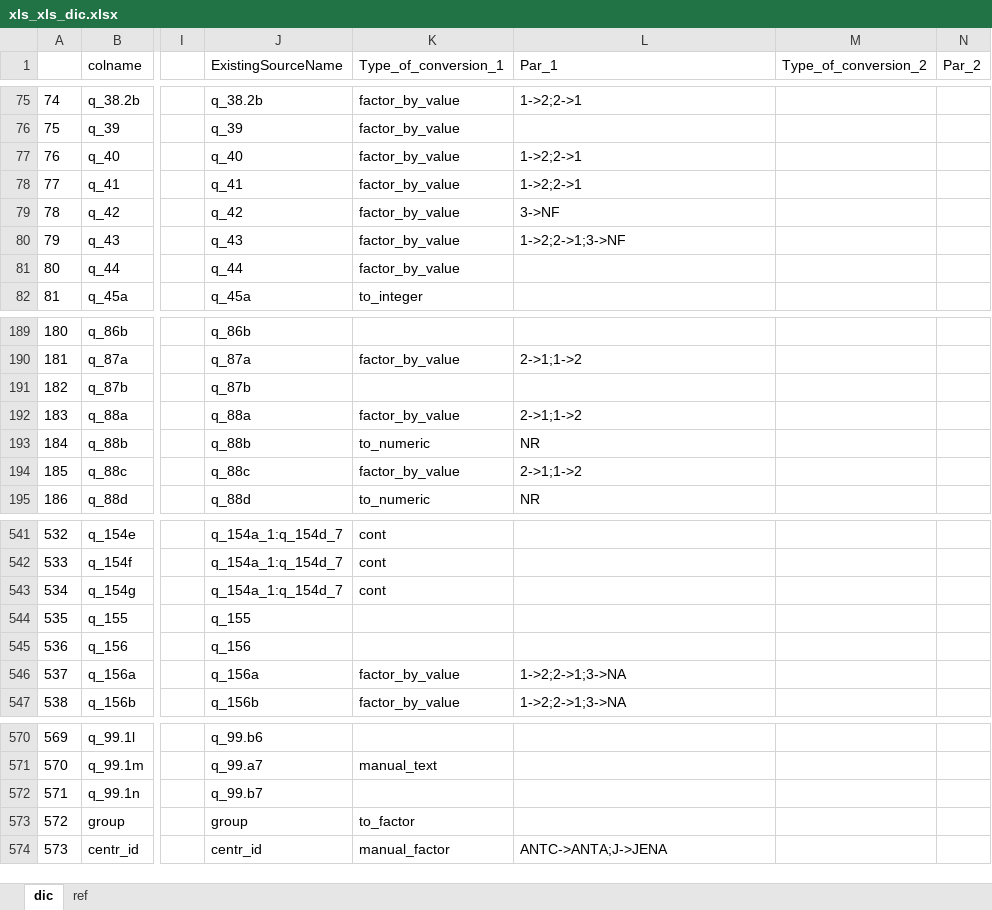
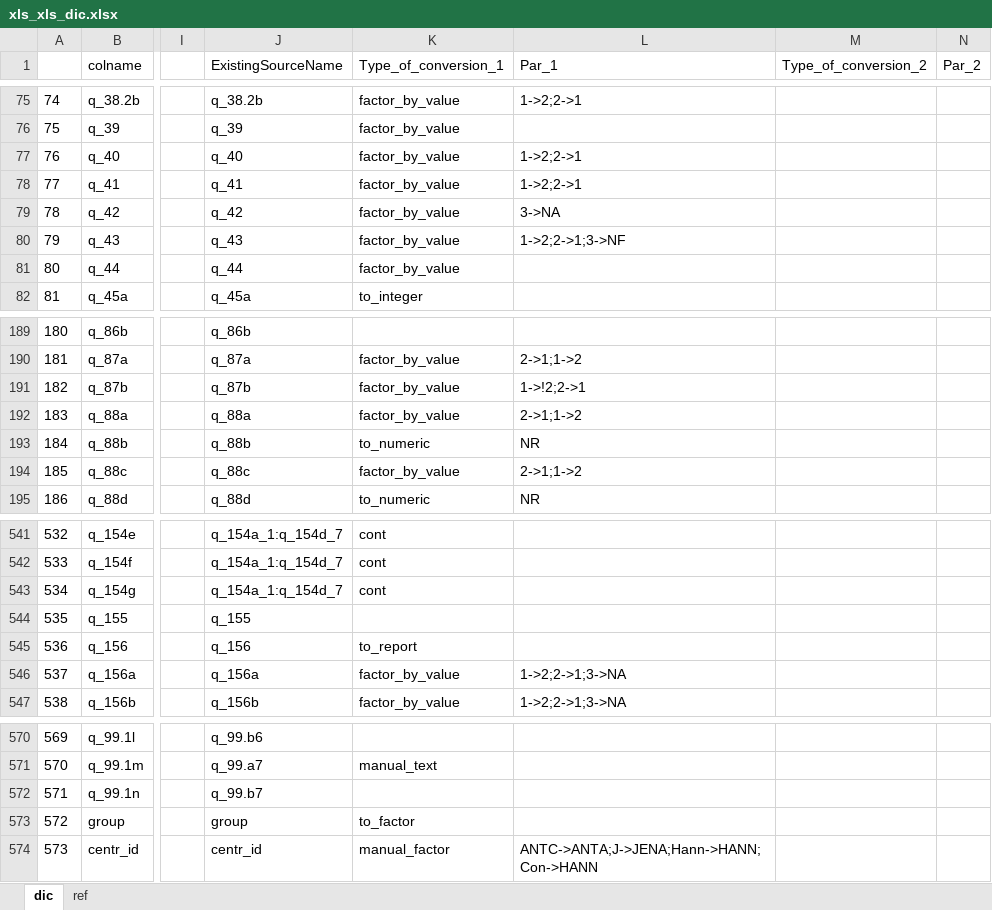
Before and after one commit to adamryczkowski/ONWebDUALSimport, an Excel workbook: inst/xls_xls_dic.xlsx, sheet dic, drawn as a sheet; only a part is shown, gaps mark what is left out; values as stored, in another font and other column widths than the file's, no borders; conditional formats not drawn; the diff names each change by its address in the sheet, - before the commit and + after, or states it on an @@ line.

Commit message:
Many small fixes to the conversion between formats

```diff
--- a/inst/xls_xls_dic.xlsx (sheet dic)
+++ b/inst/xls_xls_dic.xlsx (sheet dic)
-L79 (Par_1): 3->NF
+L79 (Par_1): 3->NA
-K191 (Type_of_conversion_1): (empty)
+K191 (Type_of_conversion_1): factor_by_value
-L191 (Par_1): (empty)
+L191 (Par_1): 1->!2;2->1
-K545 (Type_of_conversion_1): (empty)
+K545 (Type_of_conversion_1): to_report
-L574 (Par_1): ANTC->ANTA;J->JENA
+L574 (Par_1): ANTC->ANTA;J->JENA;Hann->HANN;Con->HANN
```
Also changed, not shown: 9 other files.
